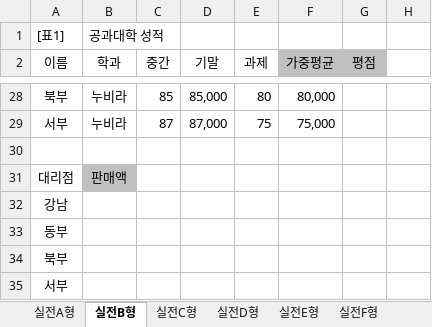
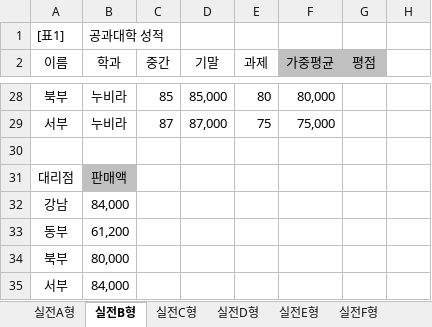
Before and after one commit to drhee0919/Rhee, an Excel workbook: 자격증 스터디/컴퓨터 활용능력/컴퓨터 활용능력 실기/실전예제/계산작업문제모음.xlsm, sheet 실전B형, drawn as a sheet; only a part is shown, gaps mark what is left out; values as stored, in another font and other column widths than the file's, no borders; the diff names each change by its address in the sheet, - before the commit and + after, or states it on an @@ line.

Commit message:
project update(2021-09-12)

```diff
--- a/자격증 스터디/컴퓨터 활용능력/컴퓨터 활용능력 실기/실전예제/계산작업문제모음.xlsm (sheet 실전B형)
+++ b/자격증 스터디/컴퓨터 활용능력/컴퓨터 활용능력 실기/실전예제/계산작업문제모음.xlsm (sheet 실전B형)
-B32 (학과): (empty)
+B32 (학과): 84,000
-B33 (학과): (empty)
+B33 (학과): 61,200
-B34 (학과): (empty)
+B34 (학과): 80,000
-B35 (학과): (empty)
+B35 (학과): 84,000
```
